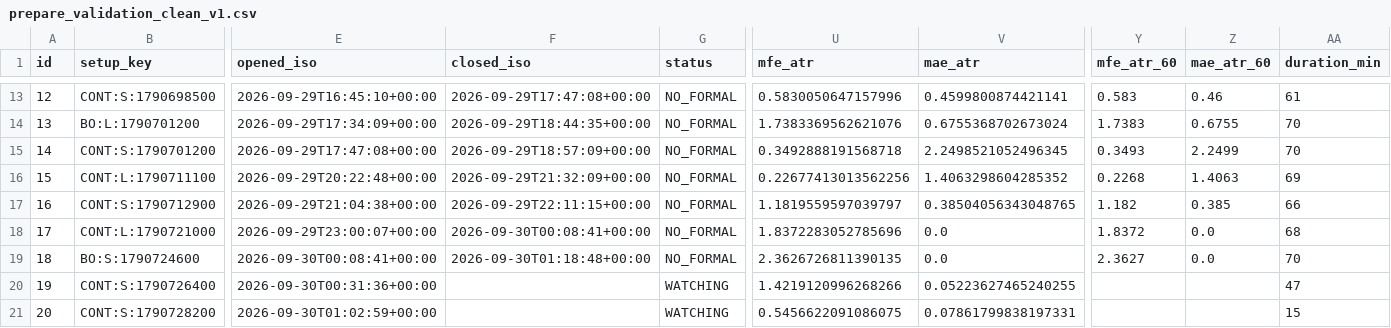
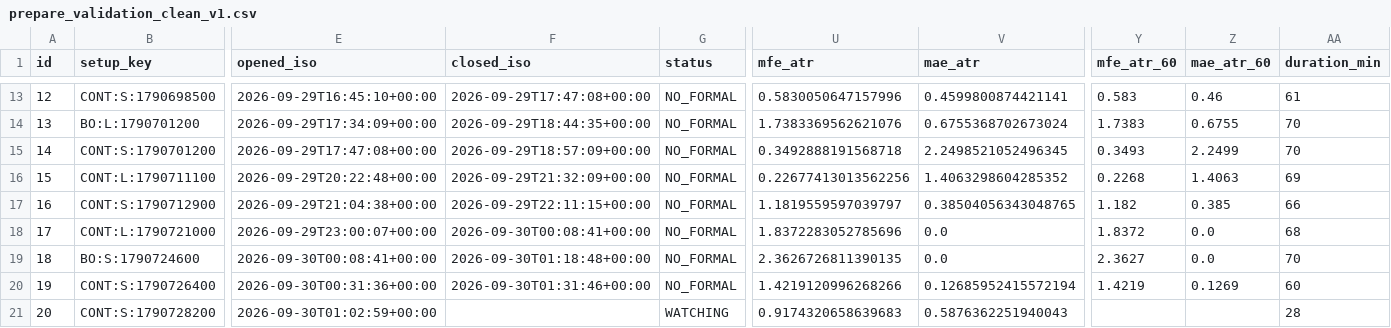
Before and after one commit to 126liangting-sketch/crypto-market-radar, a CSV file: prepare_validation_clean_v1.csv, drawn as a sheet; only a part is shown, gaps mark what is left out; the diff names each change by its address in the sheet, - before the commit and + after, or states it on an @@ line.

```diff
--- a/prepare_validation_clean_v1.csv
+++ b/prepare_validation_clean_v1.csv
-F20 (closed_iso): (empty)
+F20 (closed_iso): 2026-09-30T01:31:46+00:00
-G20 (status): WATCHING
+G20 (status): NO_FORMAL
-V20 (mae_atr): 0.05223627465240255
+V20 (mae_atr): 0.12685952415572194
-Y20 (mfe_atr_60): (empty)
+Y20 (mfe_atr_60): 1.4219
-Z20 (mae_atr_60): (empty)
+Z20 (mae_atr_60): 0.1269
-AA20 (duration_min): 47
+AA20 (duration_min): 60
-U21 (mfe_atr): 0.5456622091086075
+U21 (mfe_atr): 0.9174320658639683
-V21 (mae_atr): 0.07861799838197331
+V21 (mae_atr): 0.5876362251940043
-AA21 (duration_min): 15
+AA21 (duration_min): 28
```
Also changed, not shown: blocked_setups_clean_v1.csv, paper_trades_clean_v1.csv, 6 other files.
